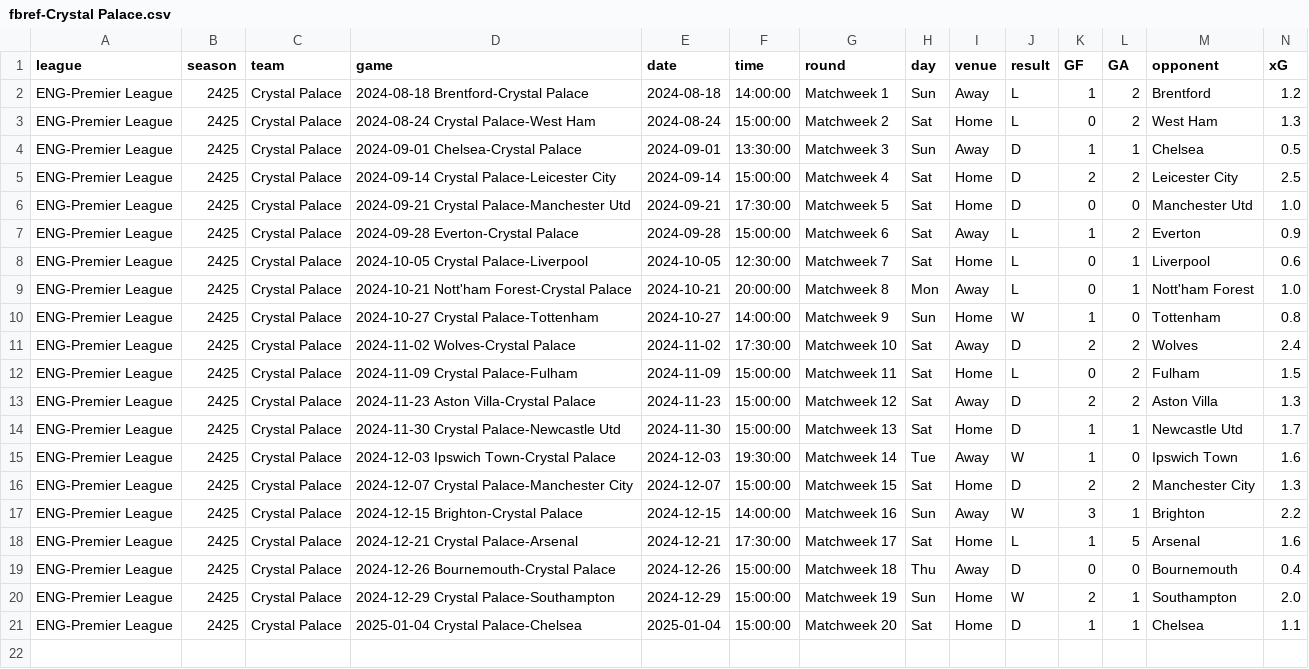
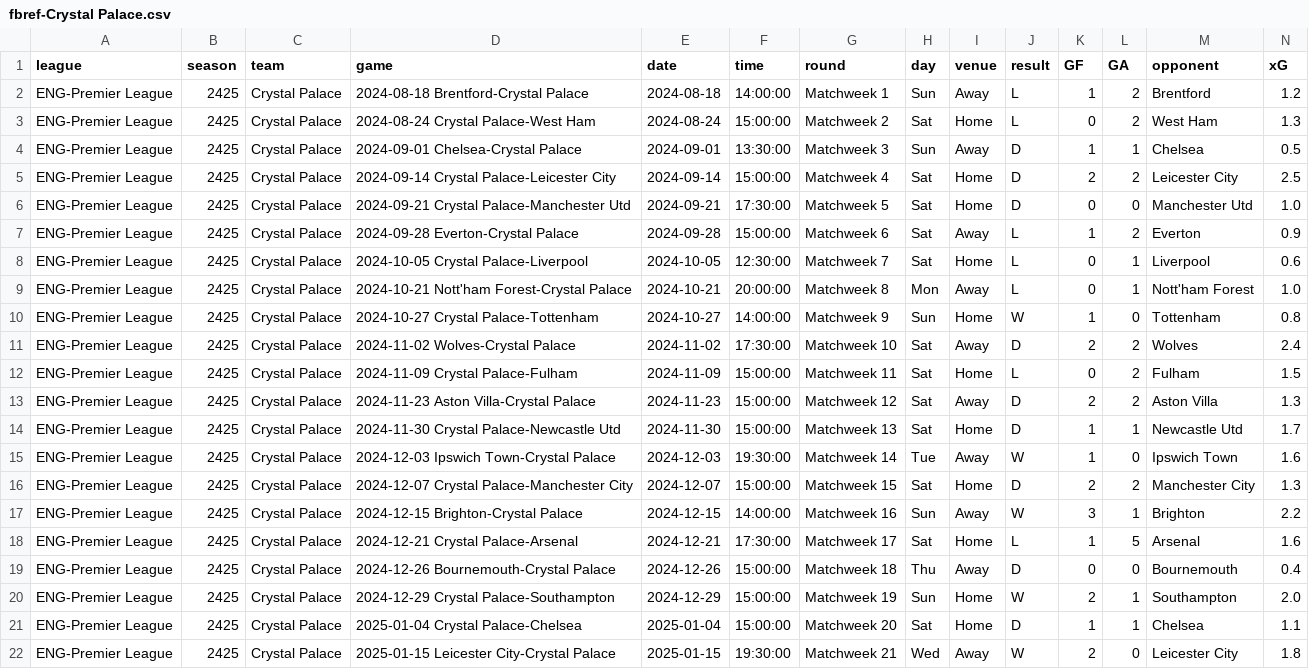
Before and after one commit to GCP-Biryani/fpl-infographics, a CSV file: fbref-Crystal Palace.csv, drawn as a sheet; only a part is shown; rows hold the shown columns only; the diff names each change by its address in the sheet, - before the commit and + after, or states it on an @@ line.

```diff
--- a/fbref-Crystal Palace.csv
+++ b/fbref-Crystal Palace.csv
+row 22: ENG-Premier League | 2425 | Crystal Palace | 2025-01-15 Leicester City-Crystal Palace | 2025-01-15 | 19:30:00 | Matchweek 21 | Wed | Away | W | 2 | 0 | Leicester City | 1.8
```
Also changed, not shown: DEF_data.csv, fbref-Brighton.csv, 32 other files.
